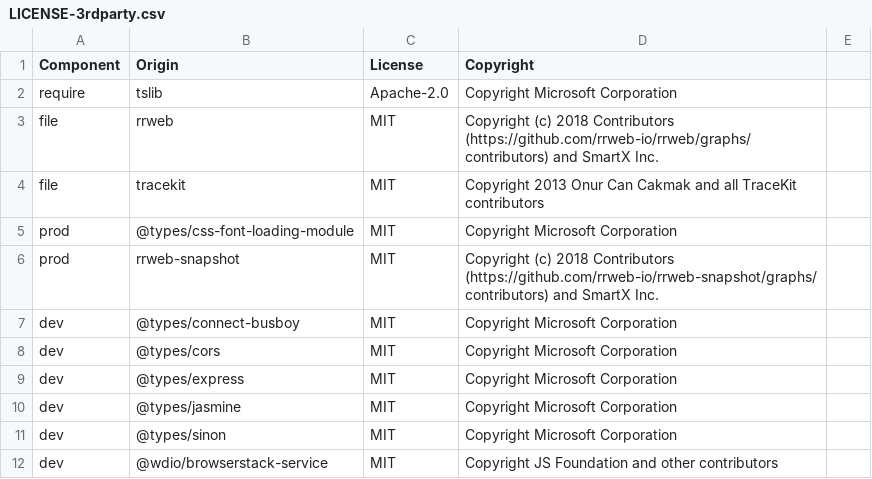
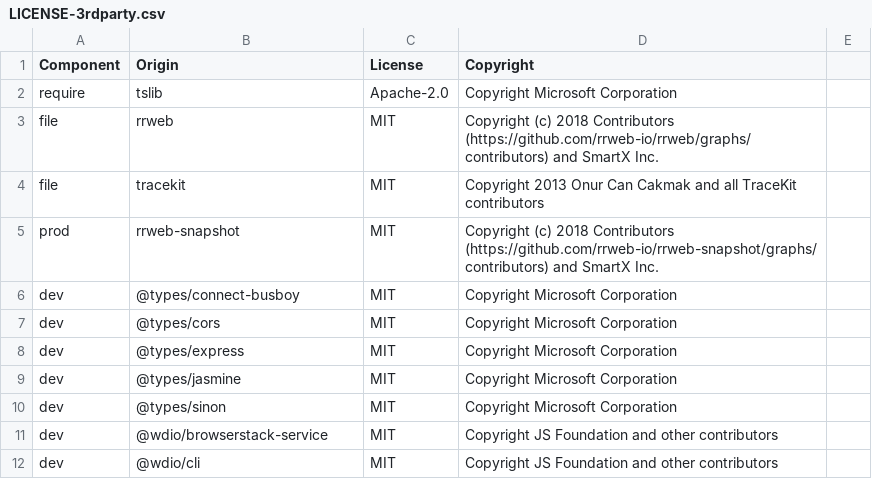
Before and after one commit to DataDog/browser-sdk, a CSV file: LICENSE-3rdparty.csv, drawn as a sheet; only a part is shown; the shorter side is filled out with more unchanged rows; the diff names each change by its address in the sheet, - before the commit and + after, or states it on an @@ line.

Commit message:
🏷️ remove the @types/css-font-loading-module dependency
This dependency (only used for typings) was using `Set`, making the
rum-recorder package requiring the es2015 typescript lib.

This commit removes the dependency and replaces it with lighter
typings.

```diff
--- a/LICENSE-3rdparty.csv
+++ b/LICENSE-3rdparty.csv
-row 5: prod | @types/css-font-loading-module | MIT | Copyright Microsoft Corporation
```
Also changed, not shown: 5 other files.
